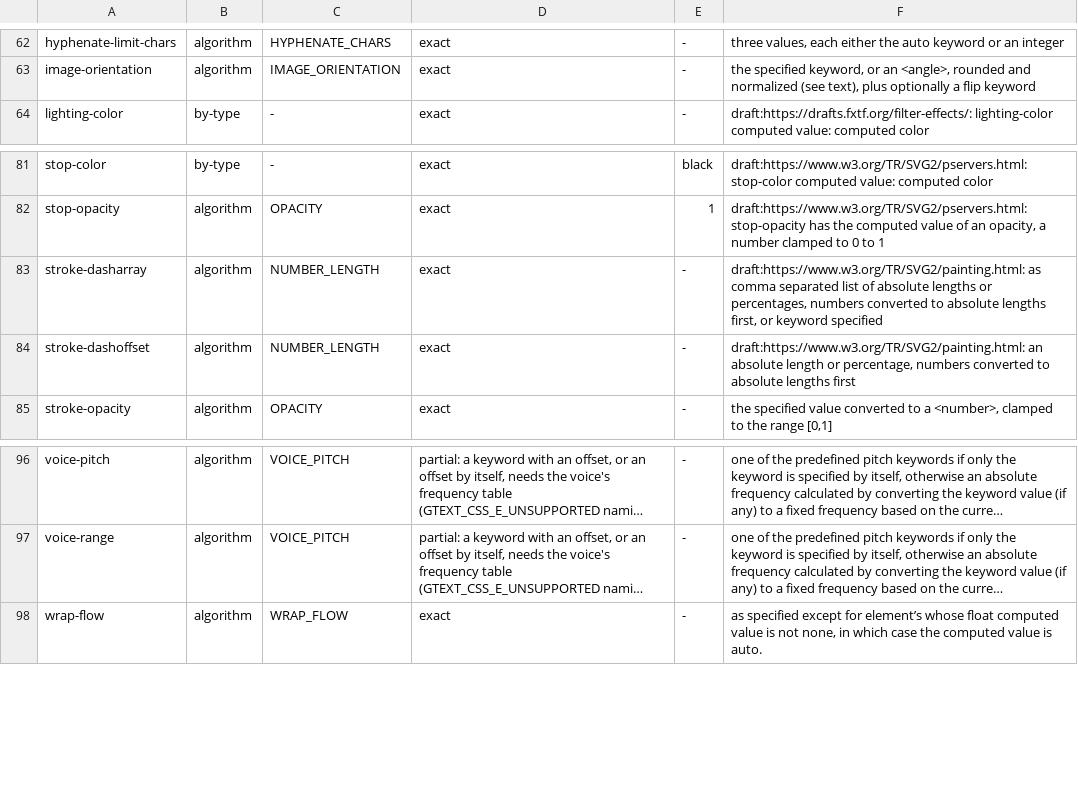
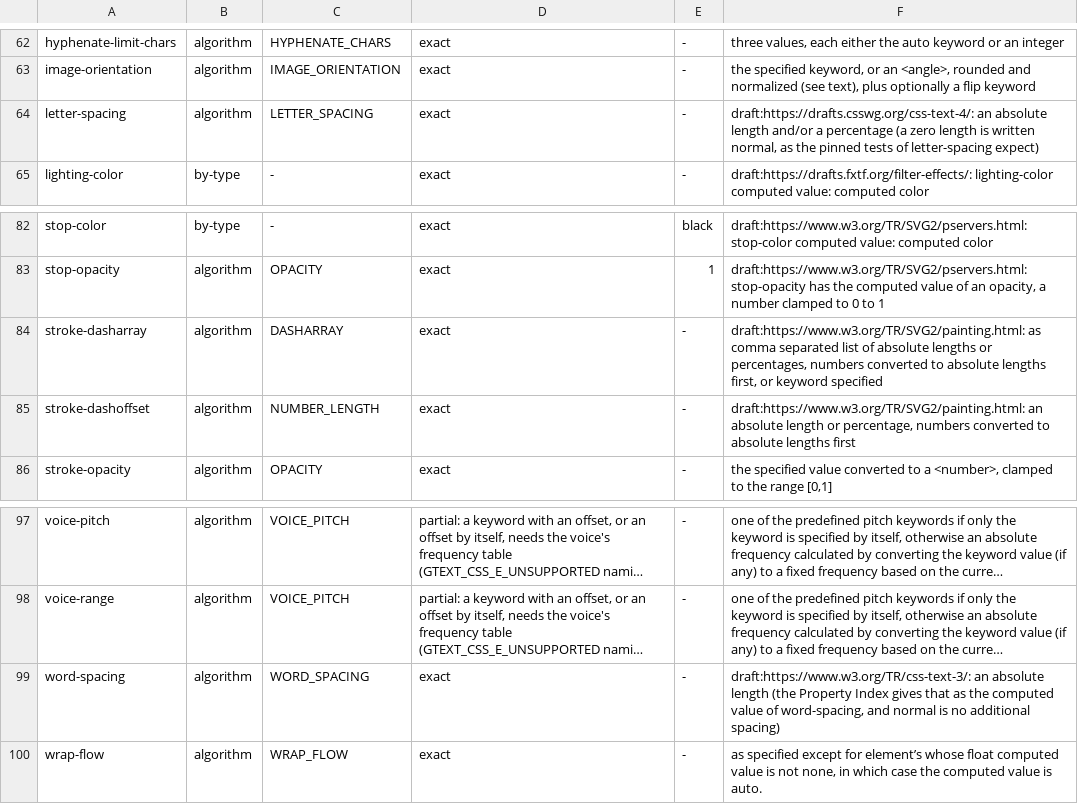
Before and after one commit to Ghoti-io/text, a TSV file: tools/css/computed_rules.tsv, drawn as a sheet; only a part is shown, gaps mark what is left out; long unchanged cells end in …; addresses are those after the commit; the diff names each change by its address in the sheet, - before the commit and + after, or states it on an @@ line.

```diff
--- a/tools/css/computed_rules.tsv
+++ b/tools/css/computed_rules.tsv
+row 64: letter-spacing | algorithm | LETTER_SPACING | exact | - | draft:https://drafts.csswg.org/css-text-4/: an absolute length and/or a percentage (a zero length is written normal, as the pinned tests of letter-spacing expect)
-C84: NUMBER_LENGTH
+C84: DASHARRAY
+row 99: word-spacing | algorithm | WORD_SPACING | exact | - | draft:https://www.w3.org/TR/css-text-3/: an absolute length (the Property Index gives that as the computed value of word-spacing, and normal is no additional spacing)
```
Also changed, not shown: tools/css/consolidate.tsv, 43 other files.
